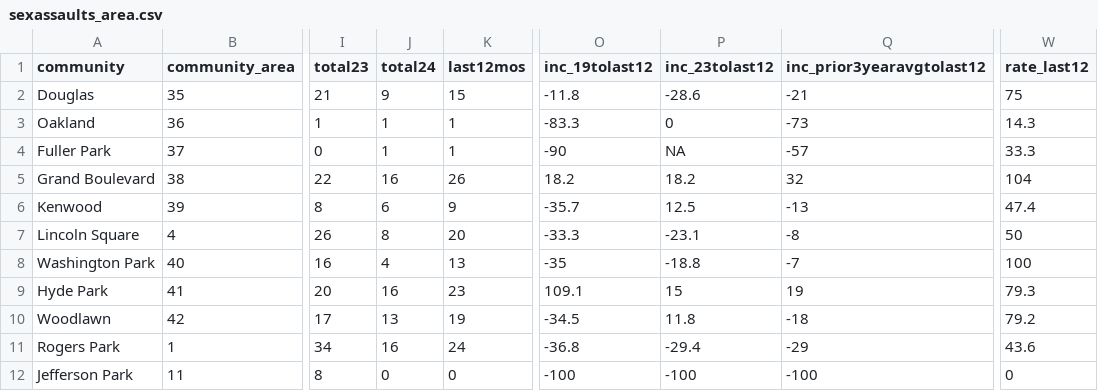
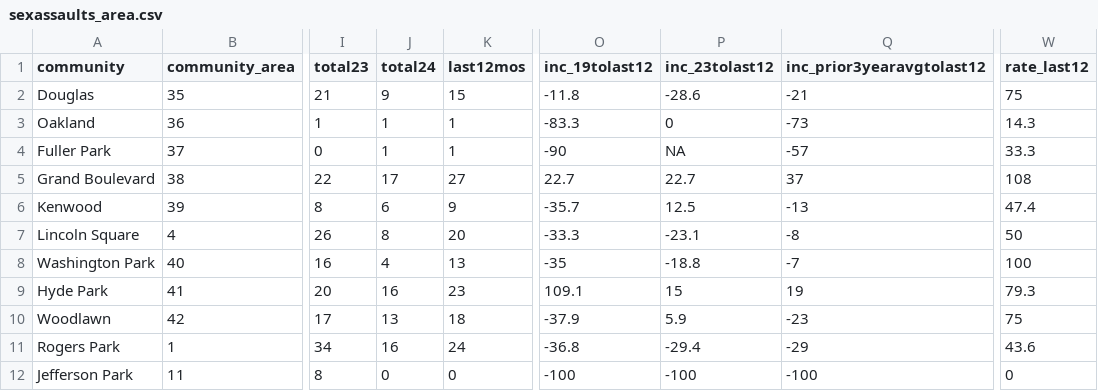
Before and after one commit to abcotvdata/safetytracker_chicago, a CSV file: data/output/areas/sexassaults_area.csv, drawn as a sheet; only a part is shown, gaps mark what is left out; the diff covers the shown part only; the diff names each change by its address in the sheet, - before the commit and + after, or states it on an @@ line.

```diff
--- a/data/output/areas/sexassaults_area.csv
+++ b/data/output/areas/sexassaults_area.csv
-J5 (total24): 16
+J5 (total24): 17
-K5 (last12mos): 26
+K5 (last12mos): 27
-O5 (inc_19tolast12): 18.2
+O5 (inc_19tolast12): 22.7
-P5 (inc_23tolast12): 18.2
+P5 (inc_23tolast12): 22.7
-Q5 (inc_prior3yearavgtolast12): 32
+Q5 (inc_prior3yearavgtolast12): 37
-W5 (rate_last12): 104
+W5 (rate_last12): 108
-K10 (last12mos): 19
+K10 (last12mos): 18
-O10 (inc_19tolast12): -34.5
+O10 (inc_19tolast12): -37.9
-P10 (inc_23tolast12): 11.8
+P10 (inc_23tolast12): 5.9
-Q10 (inc_prior3yearavgtolast12): -18
+Q10 (inc_prior3yearavgtolast12): -23
-W10 (rate_last12): 79.2
+W10 (rate_last12): 75
```
Also changed, not shown: 54 edited cells elsewhere in this file, data/output/areas/area_category.csv, data/output/areas/area_type.csv, 50 other files.
